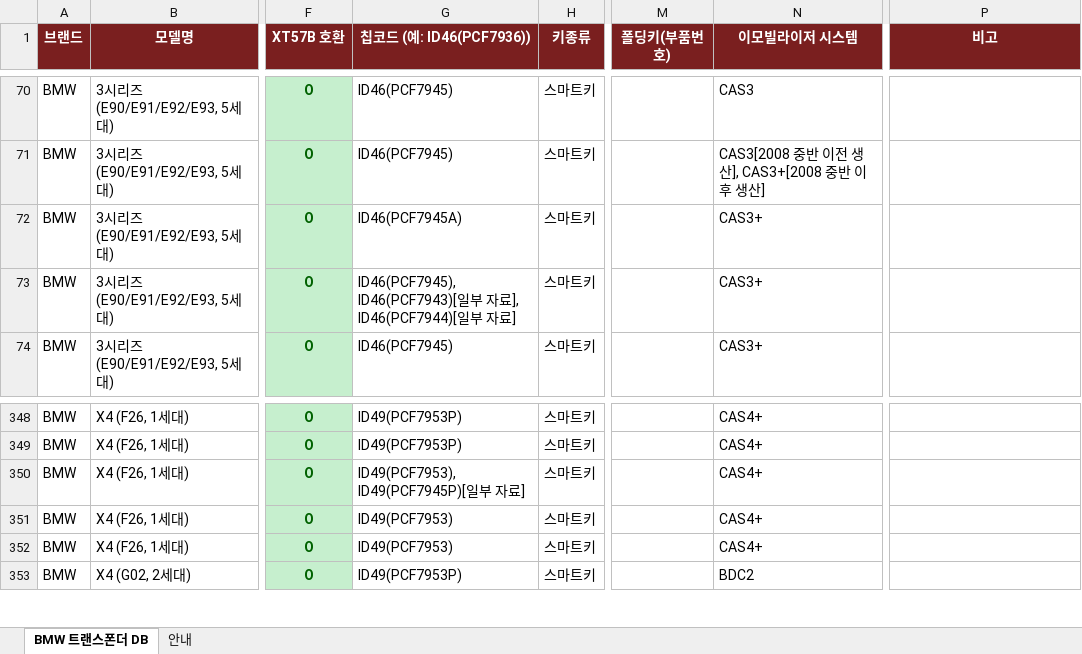
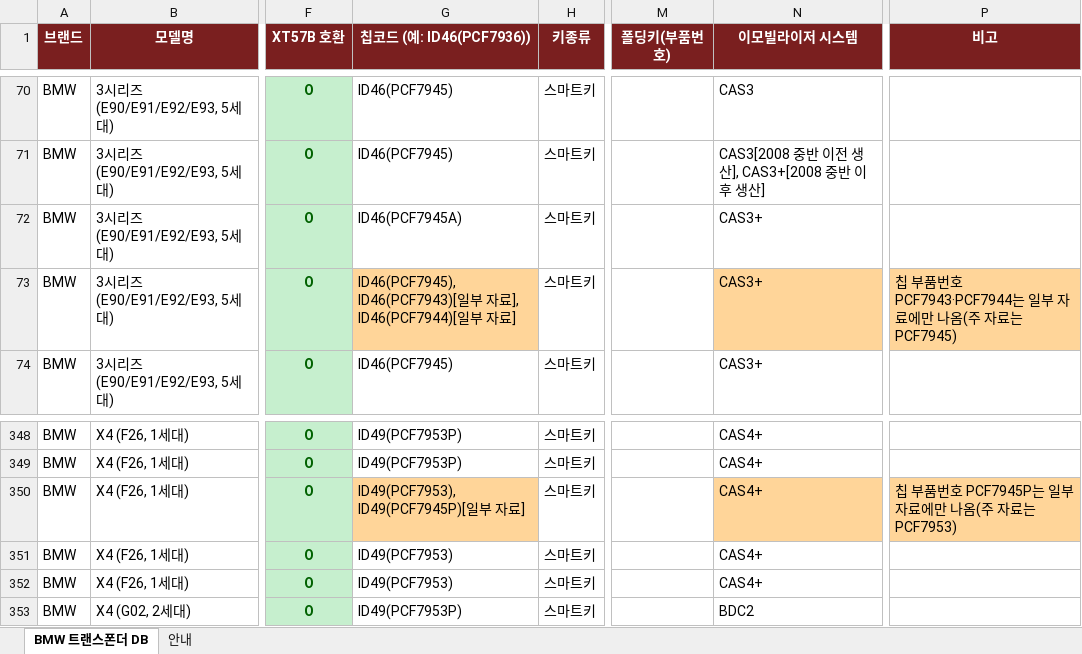
Before and after one commit to pegasusj8888-sudo/claude, an Excel workbook: BMW_코리아_출시모델.xlsx, sheet BMW 트랜스폰더 DB, drawn as a sheet; only a part is shown, gaps mark what is left out; values as stored, in another font and other column widths than the file's, no borders; the diff names each change by its address in the sheet, - before the commit and + after, or states it on an @@ line.

```diff
--- a/BMW_코리아_출시모델.xlsx (sheet BMW 트랜스폰더 DB)
+++ b/BMW_코리아_출시모델.xlsx (sheet BMW 트랜스폰더 DB)
-G73 fill: none
+G73 fill: #FFD599
-N73 fill: none
+N73 fill: #FFD599
-P73 (비고): (empty)
+P73 (비고): 칩 부품번호 PCF7943·PCF7944는 일부 자료에만 나옴(주 자료는 PCF7945)
-P73 fill: none
+P73 fill: #FFD599
-G350 fill: none
+G350 fill: #FFD599
-N350 fill: none
+N350 fill: #FFD599
-P350 (비고): (empty)
+P350 (비고): 칩 부품번호 PCF7945P는 일부 자료에만 나옴(주 자료는 PCF7953)
-P350 fill: none
+P350 fill: #FFD599
```
Also changed, not shown: 기아_트랜스폰더_칩코드_DBnew.xlsx, 벤츠_models.xlsx, 10 other files.
